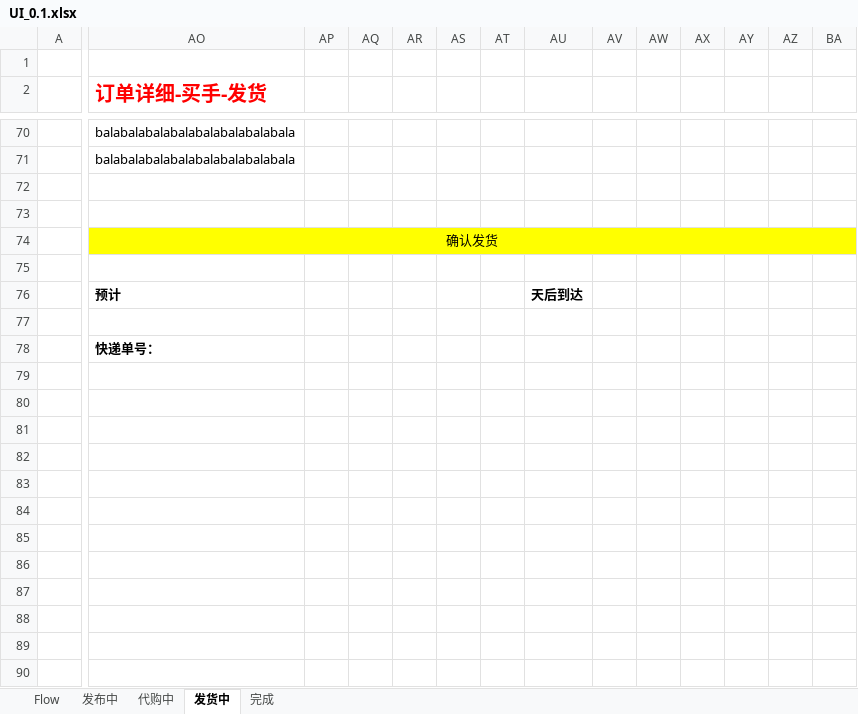
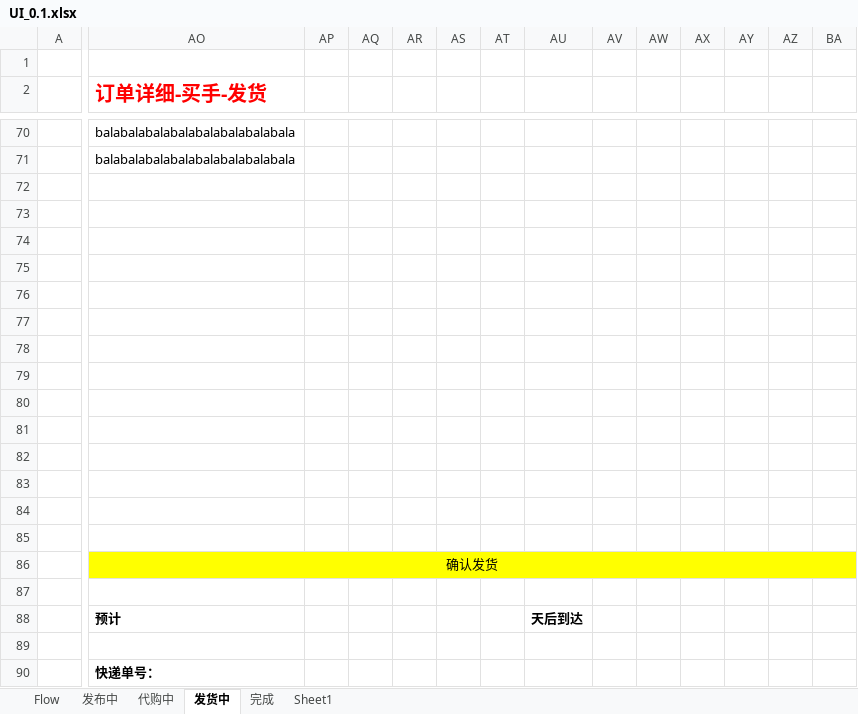
Before and after one commit to ByronWang/bag, an Excel workbook: docs/UI_0.1.xlsx, sheet 发货中, drawn as a sheet; only a part is shown, gaps mark what is left out; values as stored, in another font and other column widths than the file's, no borders; charts and pictures not drawn; removed rows and columns are numbered as before the commit, all else as after; rows hold the shown columns only; the diff names each change by its address in the sheet, - before the commit and + after, or states it on an @@ line.

```diff
--- a/docs/UI_0.1.xlsx (sheet 发货中)
+++ b/docs/UI_0.1.xlsx (sheet 发货中)
+sheet tab: Sheet1
-AO74 (订单详细-买手-发货): 确认发货
+AO74 (订单详细-买手-发货): (empty)
-AO74:BA74 fill: #FFFF00
+AO74:BA74 fill: none
-AO74:BA74 merged
-row 76:  | 预计 |  |  |  |  |  | 天后到达
+row 76: (empty)
-AO78 (订单详细-买手-发货): 快递单号：
+AO78 (订单详细-买手-发货): (empty)
+row 81: (empty)
+row 82: (empty)
+row 83: (empty)
+row 84: (empty)
+row 85: (empty)
+row 86:  | 确认发货
+row 87: (empty)
+row 88:  | 预计 |  |  |  |  |  | 天后到达
+row 89: (empty)
+row 90:  | 快递单号：
```
Also changed, not shown: sheet 代购中, sheet 发布中, charts or pictures, 2 other files.
